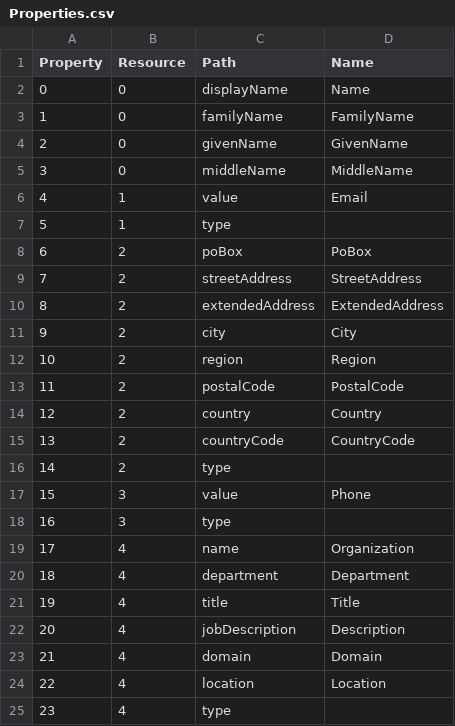
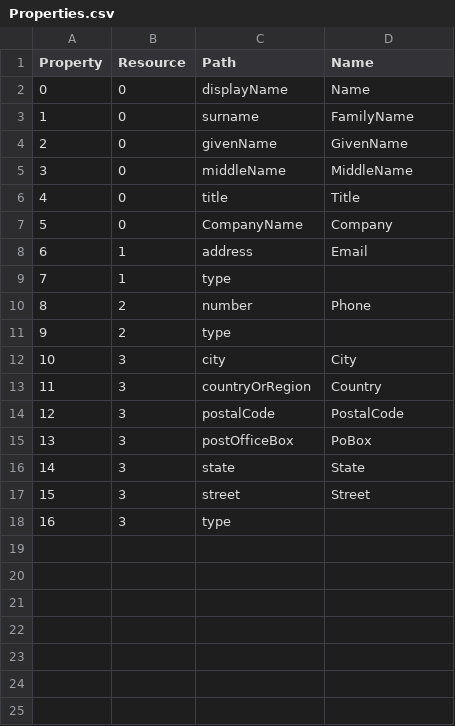
Before and after one commit to prrvchr/mContactOOo, a CSV file: source/mContactOOo/hsqldb/Properties.csv, drawn as a sheet; removed rows and columns are numbered as before the commit, all else as after; the diff names each change by its address in the sheet, - before the commit and + after, or states it on an @@ line.

Commit message:
first version for mContactOOo

```diff
--- a/source/mContactOOo/hsqldb/Properties.csv
+++ b/source/mContactOOo/hsqldb/Properties.csv
-C3 (Path): familyName
+C3 (Path): surname
+row 6: 4 | 0 | title | Title
+row 7: 5 | 0 | CompanyName | Company
@@ column A (Property) renumbered between rows 8 and 14 @@
-C8 (Path): value
+C8 (Path): address
-row 8: 6 | 2 | poBox | PoBox
-row 9: 7 | 2 | streetAddress | StreetAddress
-row 10: 8 | 2 | extendedAddress | ExtendedAddress
-row 11: 9 | 2 | city | City
-C10 (Path): region
+C10 (Path): number
-D10 (Name): Region
+D10 (Name): Phone
-row 13: 11 | 2 | postalCode | PostalCode
-row 14: 12 | 2 | country | Country
-row 15: 13 | 2 | countryCode | CountryCode
+row 12: 10 | 3 | city | City
+row 13: 11 | 3 | countryOrRegion | Country
-C14 (Path): value
+C14 (Path): postalCode
-D14 (Name): Phone
+D14 (Name): PostalCode
+row 15: 13 | 3 | postOfficeBox | PoBox
+row 16: 14 | 3 | state | State
+row 17: 15 | 3 | street | Street
-row 19: 17 | 4 | name | Organization
-row 20: 18 | 4 | department | Department
-row 21: 19 | 4 | title | Title
-row 22: 20 | 4 | jobDescription | Description
-row 23: 21 | 4 | domain | Domain
-row 24: 22 | 4 | location | Location
-row 25: 23 | 4 | type
```
Also changed, not shown: source/mContactOOo/hsqldb/PropertyType.csv, source/mContactOOo/hsqldb/Types.csv, 14 other files.
